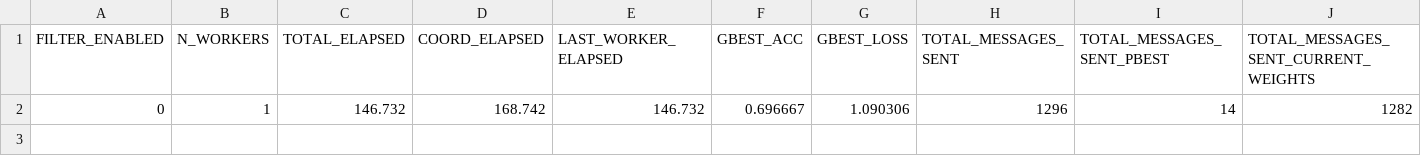
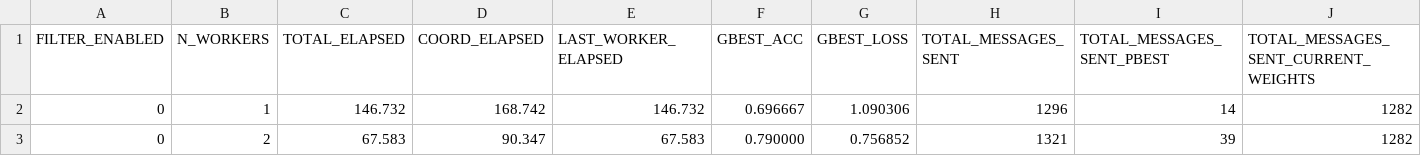
Before and after one commit to AthanasiosChristopoulos/KAFKA_PSO, a CSV file: java/experimental_results_server/results_n_workers.csv, drawn as a sheet; only a part is shown; rows hold the shown columns only; the diff names each change by its address in the sheet, - before the commit and + after, or states it on an @@ line.

Commit message:
gr

```diff
--- a/java/experimental_results_server/results_n_workers.csv
+++ b/java/experimental_results_server/results_n_workers.csv
+row 3: 0 | 2 | 67.583 | 90.347 | 67.583 | 0.790000 | 0.756852 | 1321 | 39 | 1282
```
